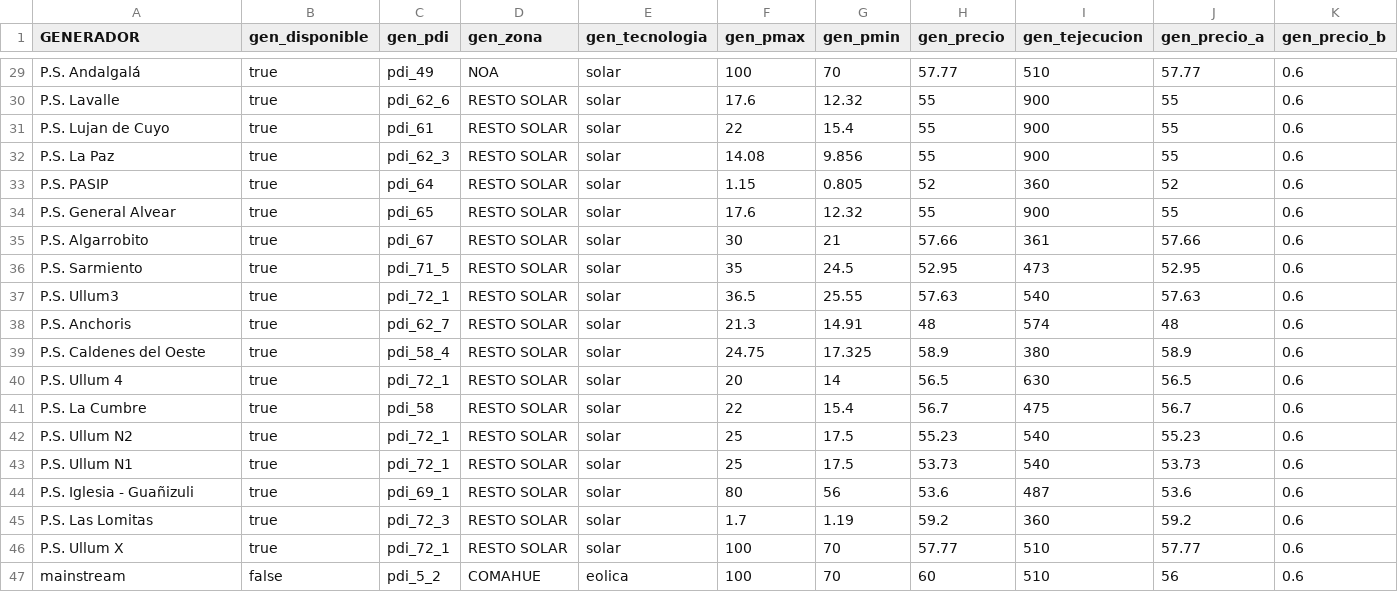
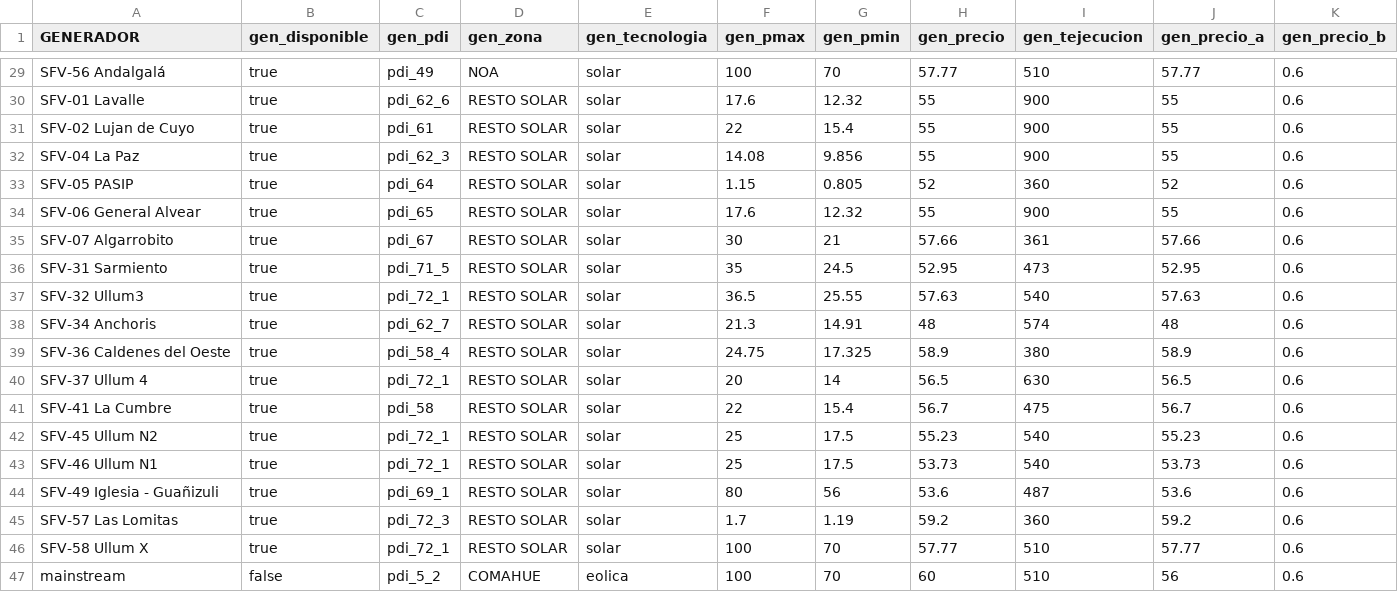
Before and after one commit to epereirab/renovar, a CSV file: renovar/datos/data_generadores.csv, drawn as a sheet; only a part is shown, gaps mark what is left out; the diff covers the shown part only; the diff names each change by its address in the sheet, - before the commit and + after, or states it on an @@ line.

Commit message:
cambia nombres generadores

```diff
--- a/renovar/datos/data_generadores.csv
+++ b/renovar/datos/data_generadores.csv
-A29 (GENERADOR): P.S. Andalgalá
+A29 (GENERADOR): SFV-56 Andalgalá
-A30 (GENERADOR): P.S. Lavalle
+A30 (GENERADOR): SFV-01 Lavalle
-A31 (GENERADOR): P.S. Lujan de Cuyo
+A31 (GENERADOR): SFV-02 Lujan de Cuyo
-A32 (GENERADOR): P.S. La Paz
+A32 (GENERADOR): SFV-04 La Paz
-A33 (GENERADOR): P.S. PASIP
+A33 (GENERADOR): SFV-05 PASIP
-A34 (GENERADOR): P.S. General Alvear
+A34 (GENERADOR): SFV-06 General Alvear
-A35 (GENERADOR): P.S. Algarrobito
+A35 (GENERADOR): SFV-07 Algarrobito
-A36 (GENERADOR): P.S. Sarmiento
+A36 (GENERADOR): SFV-31 Sarmiento
-A37 (GENERADOR): P.S. Ullum3
+A37 (GENERADOR): SFV-32 Ullum3
-A38 (GENERADOR): P.S. Anchoris
+A38 (GENERADOR): SFV-34 Anchoris
-A39 (GENERADOR): P.S. Caldenes del Oeste
+A39 (GENERADOR): SFV-36 Caldenes del Oeste
-A40 (GENERADOR): P.S. Ullum 4
+A40 (GENERADOR): SFV-37 Ullum 4
-A41 (GENERADOR): P.S. La Cumbre
+A41 (GENERADOR): SFV-41 La Cumbre
-A42 (GENERADOR): P.S. Ullum N2
+A42 (GENERADOR): SFV-45 Ullum N2
-A43 (GENERADOR): P.S. Ullum N1
+A43 (GENERADOR): SFV-46 Ullum N1
-A44 (GENERADOR): P.S. Iglesia - Guañizuli
+A44 (GENERADOR): SFV-49 Iglesia - Guañizuli
-A45 (GENERADOR): P.S. Las Lomitas
+A45 (GENERADOR): SFV-57 Las Lomitas
-A46 (GENERADOR): P.S. Ullum X
+A46 (GENERADOR): SFV-58 Ullum X
```
Also changed, not shown: 27 edited cells elsewhere in this file.
